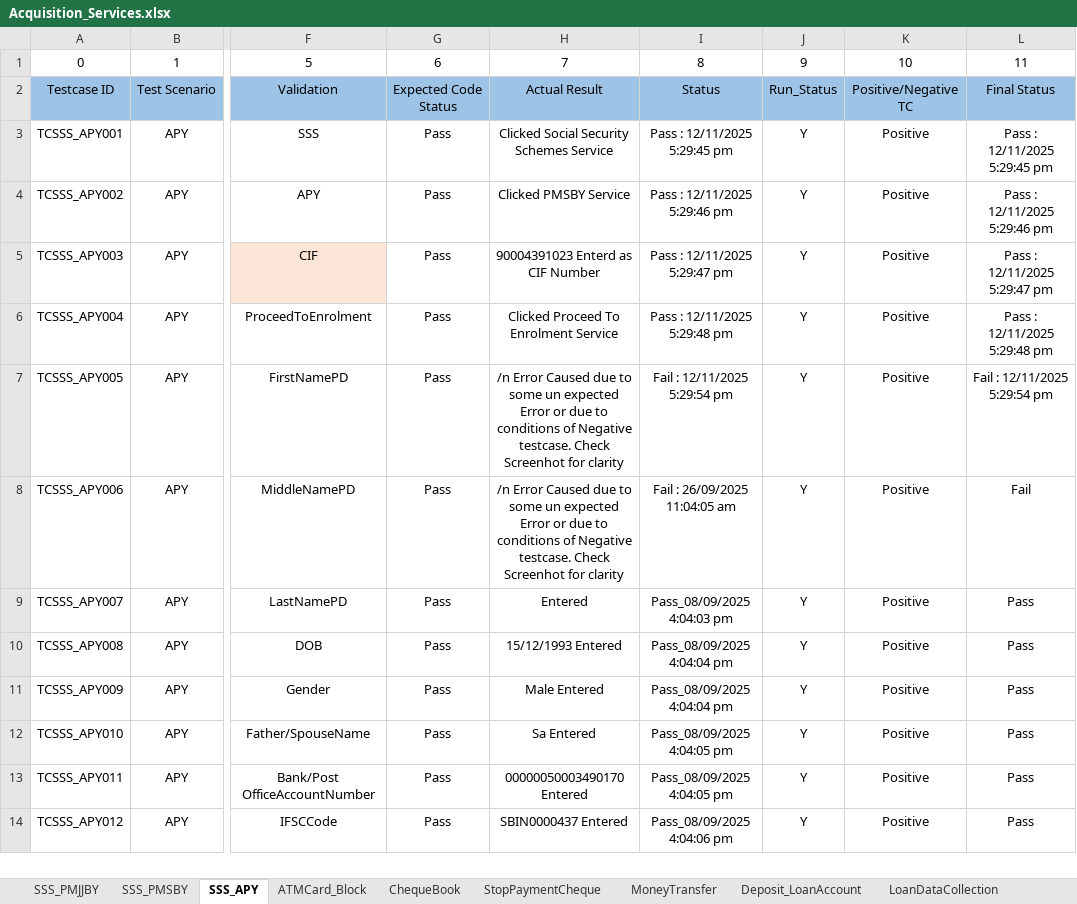
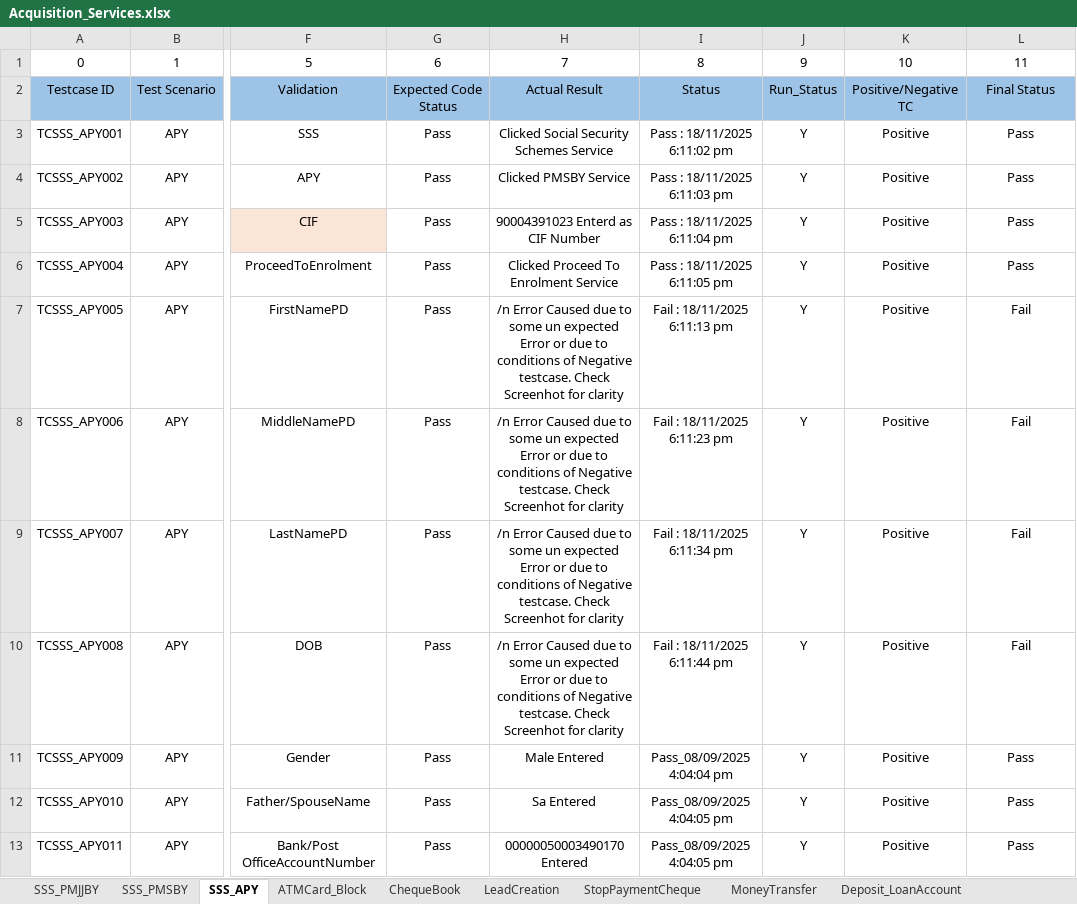
Before and after one commit to mayurkharade1/FIGS_Automations, an Excel workbook: FIGS_Automations/FIGS_Automations/FIGS_Automations/backup/Acquisition_Services.xlsx, sheet SSS_APY, drawn as a sheet; only a part is shown, gaps mark what is left out; the shorter side is filled out with more unchanged rows; values as stored, in another font and other column widths than the file's, no borders; the diff names each change by its address in the sheet, - before the commit and + after, or states it on an @@ line.

```diff
--- a/FIGS_Automations/FIGS_Automations/FIGS_Automations/backup/Acquisition_Services.xlsx (sheet SSS_APY)
+++ b/FIGS_Automations/FIGS_Automations/FIGS_Automations/backup/Acquisition_Services.xlsx (sheet SSS_APY)
+sheet tab: LeadCreation
-I3: Pass : 12/11/2025 5:29:45 pm
+I3: Pass : 18/11/2025 6:11:02 pm
-L3: Pass : 12/11/2025 5:29:45 pm
+L3: Pass
-I4: Pass : 12/11/2025 5:29:46 pm
+I4: Pass : 18/11/2025 6:11:03 pm
-L4: Pass : 12/11/2025 5:29:46 pm
+L4: Pass
-I5: Pass : 12/11/2025 5:29:47 pm
+I5: Pass : 18/11/2025 6:11:04 pm
-L5: Pass : 12/11/2025 5:29:47 pm
+L5: Pass
-I6: Pass : 12/11/2025 5:29:48 pm
+I6: Pass : 18/11/2025 6:11:05 pm
-L6: Pass : 12/11/2025 5:29:48 pm
+L6: Pass
-I7: Fail : 12/11/2025 5:29:54 pm
+I7: Fail : 18/11/2025 6:11:13 pm
-L7: Fail : 12/11/2025 5:29:54 pm
+L7: Fail
-I8: Fail : 26/09/2025 11:04:05 am
+I8: Fail : 18/11/2025 6:11:23 pm
-H9: Entered
+H9: /n Error Caused due to some un expected Error or due to conditions of Negative testcase. Check Screenhot for clarity
-I9: Pass_08/09/2025 4:04:03 pm
+I9: Fail : 18/11/2025 6:11:34 pm
-L9:L10: Pass
+L9:L10: Fail
-H10: 15/12/1993 Entered
+H10: /n Error Caused due to some un expected Error or due to conditions of Negative testcase. Check Screenhot for clarity
-I10: Pass_08/09/2025 4:04:04 pm
+I10: Fail : 18/11/2025 6:11:44 pm
```
Also changed, not shown: sheet SSS_PMJJBY, sheet SSS_PMSBY, sheet Deposit_LoanAccount, sheet LoanDataCollection, sheet MoneyTransfer, sheet ATMCard_Block, 2 more sheets, 29 other files.
